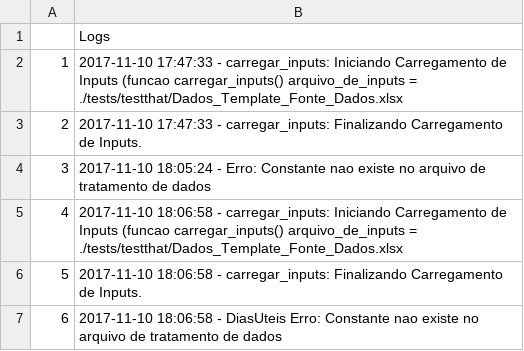
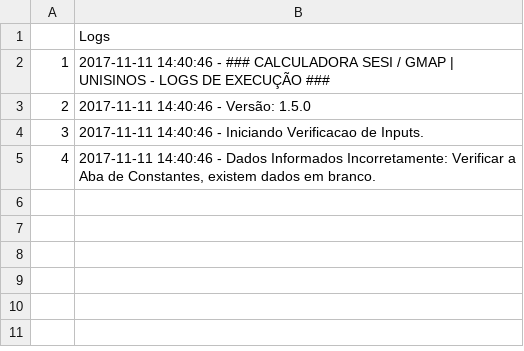
Before and after one commit to pedroliman/oshcba, a CSV file: logs_execucao.csv, drawn as a sheet; the diff names each change by its address in the sheet, - before the commit and + after, or states it on an @@ line.

Commit message:
Criando rotina de leitura de dados externa

```diff
--- a/logs_execucao.csv
+++ b/logs_execucao.csv
-B2: 2017-11-10 17:47:33 - carregar_inputs: Iniciando Carregamento de Inputs (funcao carregar_inputs() arquivo_de_inputs = ./tests/testthat/Dados_Template_Fonte_Dados.xlsx
+B2: 2017-11-11 14:40:46 - ### CALCULADORA SESI / GMAP | UNISINOS - LOGS DE EXECUÇÃO ###
-B3: 2017-11-10 17:47:33 - carregar_inputs: Finalizando Carregamento de Inputs.
+B3: 2017-11-11 14:40:46 - Versão: 1.5.0
-B4: 2017-11-10 18:05:24 - Erro: Constante nao existe no arquivo de tratamento de dados
+B4: 2017-11-11 14:40:46 - Iniciando Verificacao de Inputs.
-B5: 2017-11-10 18:06:58 - carregar_inputs: Iniciando Carregamento de Inputs (funcao carregar_inputs() arquivo_de_inputs = ./tests/testthat/Dados_Template_Fonte_Dados.xlsx
+B5: 2017-11-11 14:40:46 - Dados Informados Incorretamente: Verificar a Aba de Constantes, existem dados em branco.
-row 6: 5 | 2017-11-10 18:06:58 - carregar_inputs: Finalizando Carregamento de Inputs.
-row 7: 6 | 2017-11-10 18:06:58 - DiasUteis Erro: Constante nao existe no arquivo de tratamento de dados
```
Also changed, not shown: 1 other file.
